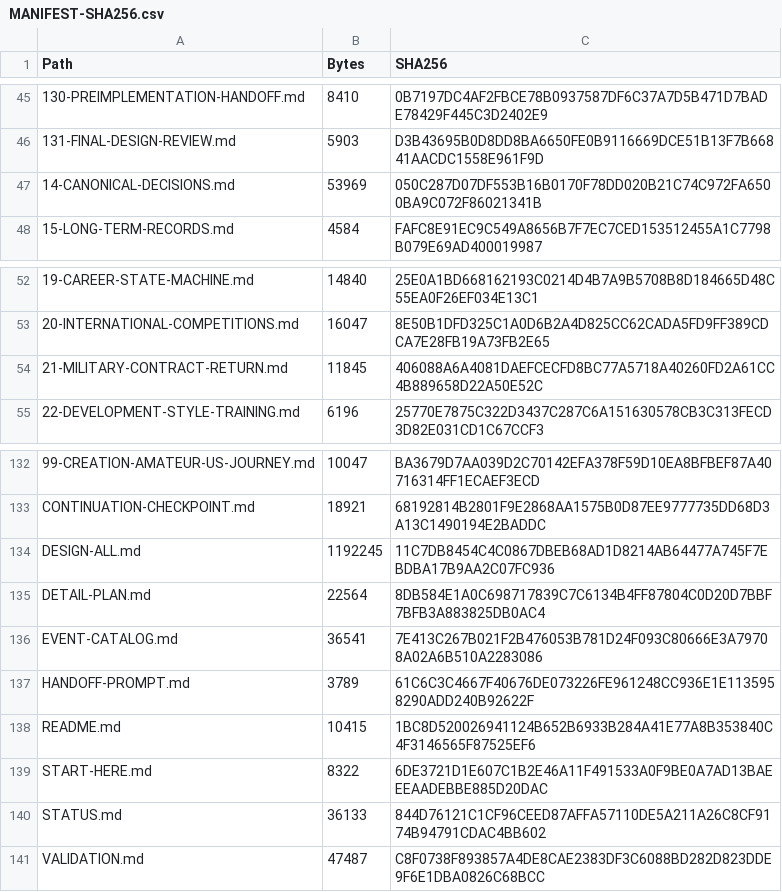
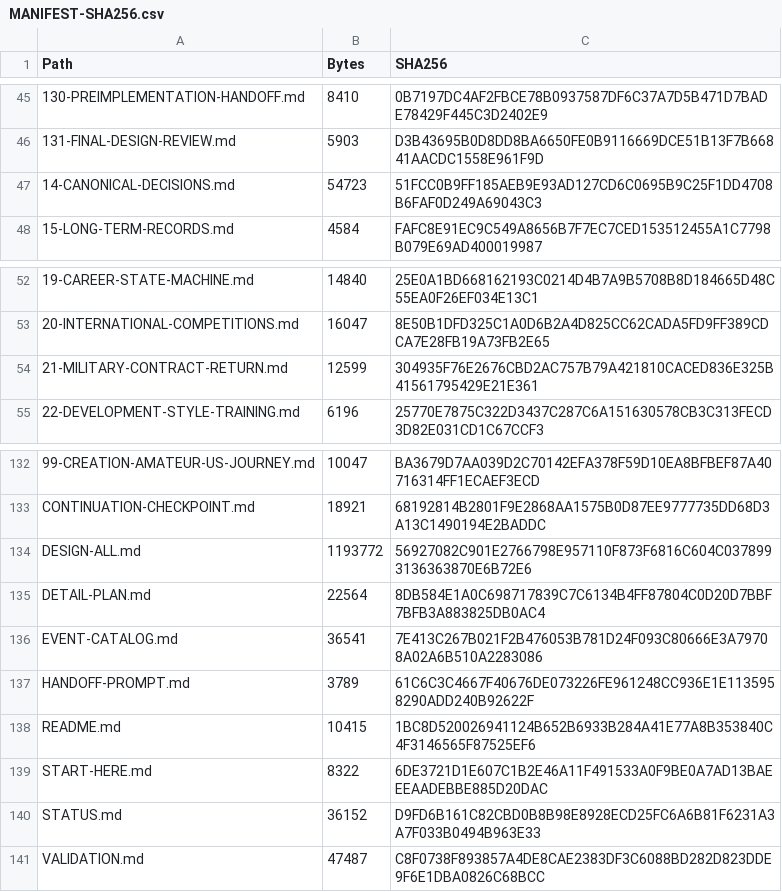
Before and after one commit to bossxor/baseball_Career, a CSV file: docs/design/MANIFEST-SHA256.csv, drawn as a sheet; only a part is shown, gaps mark what is left out; the diff names each change by its address in the sheet, - before the commit and + after, or states it on an @@ line.

```diff
--- a/docs/design/MANIFEST-SHA256.csv
+++ b/docs/design/MANIFEST-SHA256.csv
-B47 (Bytes): 53969
+B47 (Bytes): 54723
-C47 (SHA256): 050C287D07DF553B16B0170F78DD020B21C74C972FA6500BA9C072F86021341B
+C47 (SHA256): 51FCC0B9FF185AEB9E93AD127CD6C0695B9C25F1DD4708B6FAF0D249A69043C3
-B54 (Bytes): 11845
+B54 (Bytes): 12599
-C54 (SHA256): 406088A6A4081DAEFCECFD8BC77A5718A40260FD2A61CC4B889658D22A50E52C
+C54 (SHA256): 304935F76E2676CBD2AC757B79A421810CACED836E325B41561795429E21E361
-B134 (Bytes): 1192245
+B134 (Bytes): 1193772
-C134 (SHA256): 11C7DB8454C4C0867DBEB68AD1D8214AB64477A745F7EBDBA17B9AA2C07FC936
+C134 (SHA256): 56927082C901E2766798E957110F873F6816C604C0378993136363870E6B72E6
-B140 (Bytes): 36133
+B140 (Bytes): 36152
-C140 (SHA256): 844D76121C1CF96CEED87AFFA57110DE5A211A26C8CF9174B94791CDAC4BB602
+C140 (SHA256): D9FD6B161C82CBD0B8B98E8928ECD25FC6A6B81F6231A3A7F033B0494B963E33
```
Also changed, not shown: 49 other files.
